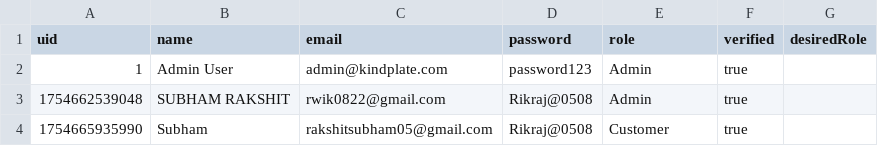
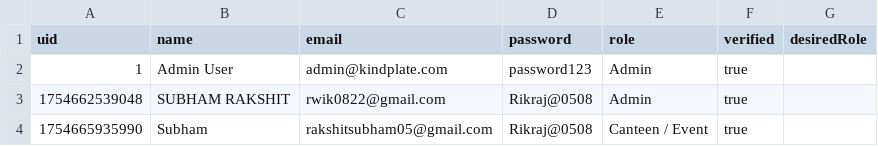
Before and after one commit to Subham0822/ForkWare, a CSV file: data/users.csv, drawn as a sheet.

Commit message:
...

```diff
--- a/data/users.csv
+++ b/data/users.csv
@@ -3,2 +3,2 @@ uid,name,email,password,role,verified,desiredRole
 1754662539048,SUBHAM RAKSHIT,rwik0822@gmail.com,Rikraj@0508,Admin,true,
-1754665935990,Subham,rakshitsubham05@gmail.com,Rikraj@0508,Customer,true,
+1754665935990,Subham,rakshitsubham05@gmail.com,Rikraj@0508,Canteen / Event,true,
```
